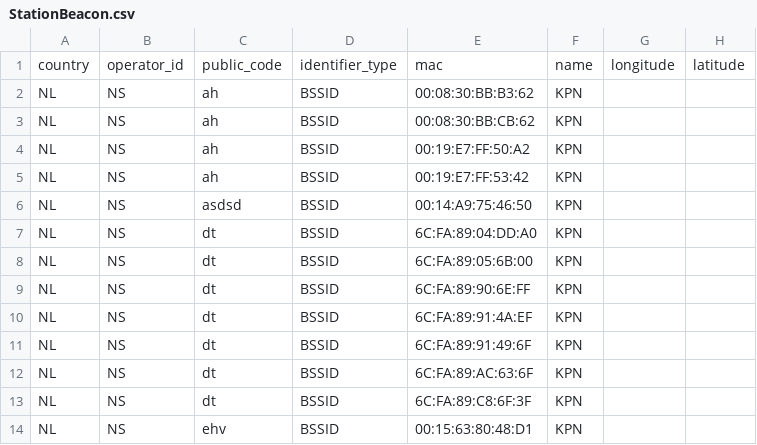
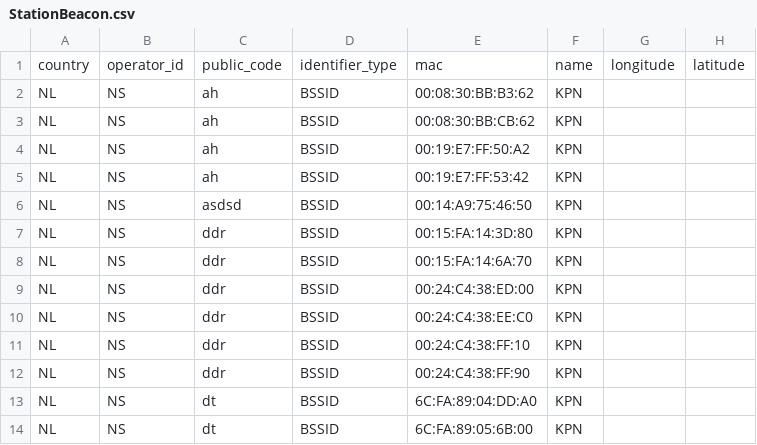
Before and after one commit to StichtingOpenGeo/VehicleBeacon, a CSV file: StationBeacon.csv, drawn as a sheet; only a part is shown; the shorter side is filled out with more unchanged rows; the diff names each change by its address in the sheet, - before the commit and + after, or states it on an @@ line.

Commit message:
Dordrecht

```diff
--- a/StationBeacon.csv
+++ b/StationBeacon.csv
+row 7: NL | NS | ddr | BSSID | 00:15:FA:14:3D:80 | KPN
+row 8: NL | NS | ddr | BSSID | 00:15:FA:14:6A:70 | KPN
+row 9: NL | NS | ddr | BSSID | 00:24:C4:38:ED:00 | KPN
+row 10: NL | NS | ddr | BSSID | 00:24:C4:38:EE:C0 | KPN
+row 11: NL | NS | ddr | BSSID | 00:24:C4:38:FF:10 | KPN
+row 12: NL | NS | ddr | BSSID | 00:24:C4:38:FF:90 | KPN
```
